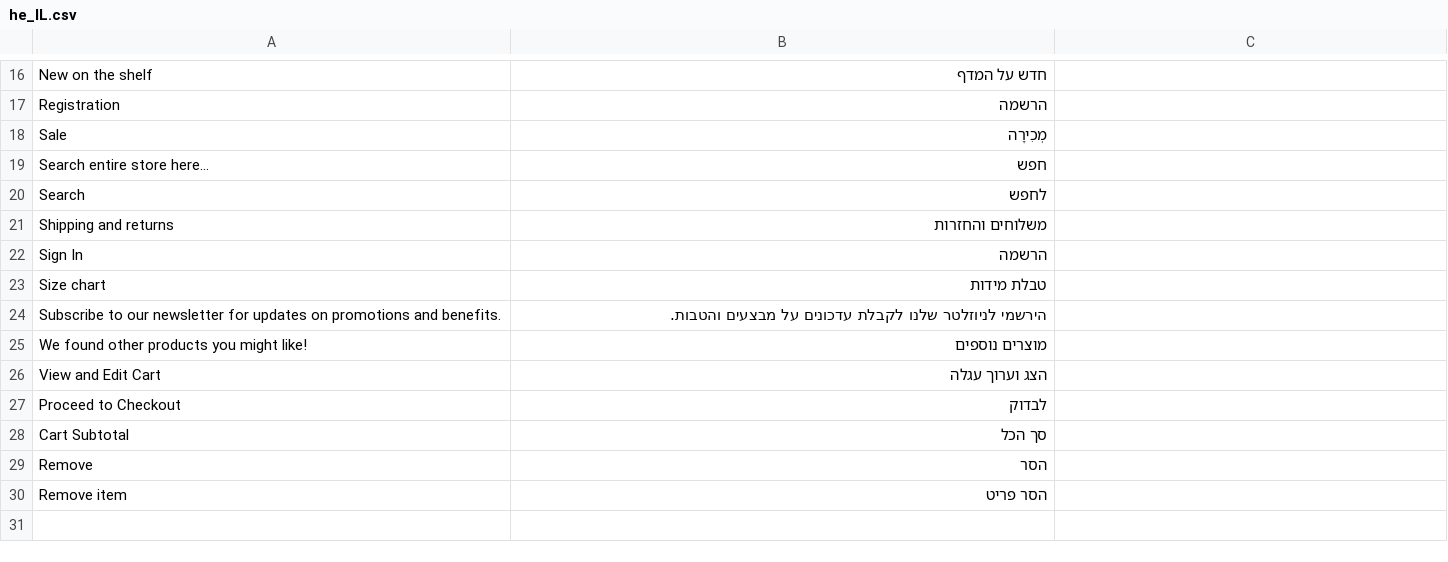
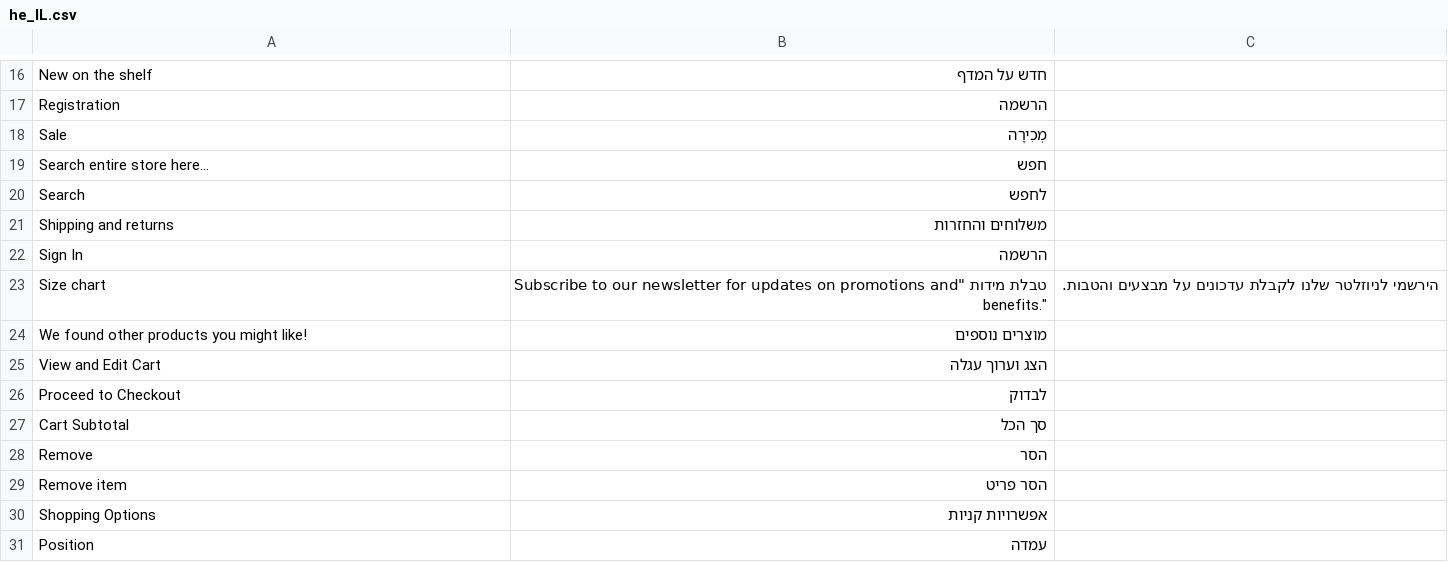
Before and after one commit to gromolga/onot, a CSV file: app/design/frontend/Project/Default/i18n/he_IL.csv, drawn as a sheet; only a part is shown, gaps mark what is left out.

```diff
--- a/app/design/frontend/Project/Default/i18n/he_IL.csv
+++ b/app/design/frontend/Project/Default/i18n/he_IL.csv
@@ -22,4 +22,3 @@
 "Sign In","הרשמה"
-"Size chart","טבלת מידות"
-"Subscribe to our newsletter for updates on promotions and benefits.","הירשמי לניוזלטר שלנו לקבלת עדכונים על מבצעים והטבות."
+"Size chart","טבלת מידות" "Subscribe to our newsletter for updates on promotions and benefits.","הירשמי לניוזלטר שלנו לקבלת עדכונים על מבצעים והטבות."
 "We found other products you might like!","מוצרים נוספים"
@@ -30 +29,3 @@
 "Remove item","הסר פריט"
+"Shopping Options","אפשרויות קניות",
+"Position","עמדה"
```
Also changed, not shown: 17 other files.
